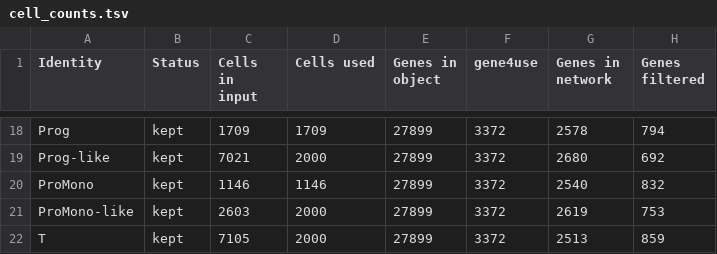
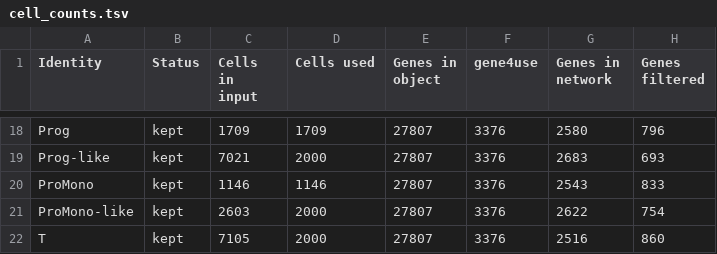
Before and after one commit to MCBLab/NetPerturb, a TSV file: publication/analysis/vangalen/genie3/cell_counts.tsv, drawn as a sheet; only a part is shown, gaps mark what is left out; the diff covers the shown part only; the diff names each change by its address in the sheet, - before the commit and + after, or states it on an @@ line.

```diff
--- a/publication/analysis/vangalen/genie3/cell_counts.tsv
+++ b/publication/analysis/vangalen/genie3/cell_counts.tsv
-E18:E22 (Genes in object): 27899
+E18:E22 (Genes in object): 27807
-F18:F22 (gene4use): 3372
+F18:F22 (gene4use): 3376
-G18 (Genes in network): 2578
+G18 (Genes in network): 2580
-H18 (Genes filtered): 794
+H18 (Genes filtered): 796
-G19 (Genes in network): 2680
+G19 (Genes in network): 2683
-H19 (Genes filtered): 692
+H19 (Genes filtered): 693
-G20 (Genes in network): 2540
+G20 (Genes in network): 2543
-H20 (Genes filtered): 832
+H20 (Genes filtered): 833
-G21 (Genes in network): 2619
+G21 (Genes in network): 2622
-H21 (Genes filtered): 753
+H21 (Genes filtered): 754
-G22 (Genes in network): 2513
+G22 (Genes in network): 2516
-H22 (Genes filtered): 859
+H22 (Genes filtered): 860
```
Also changed, not shown: 57 edited cells elsewhere in this file, publication/analysis/vangalen/genie3/runtime.tsv, 6 other files.
